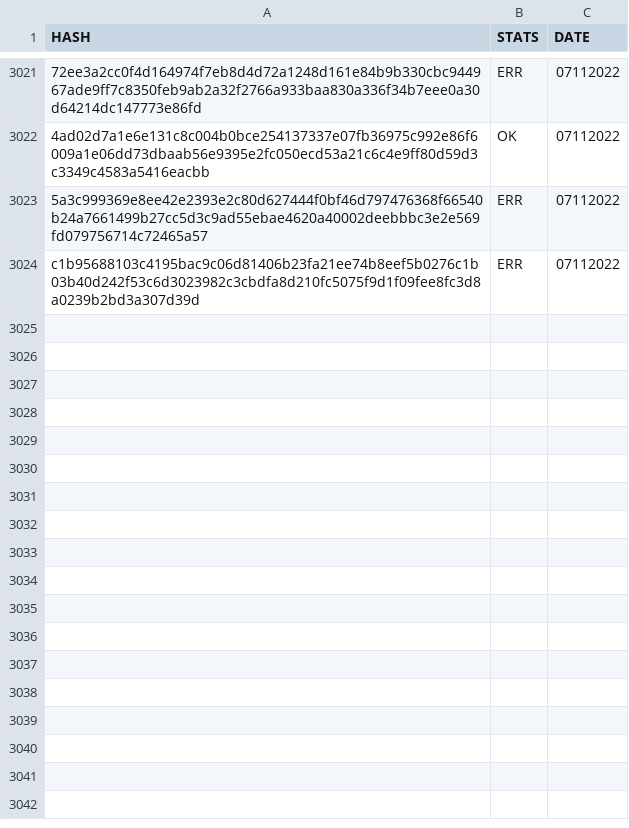
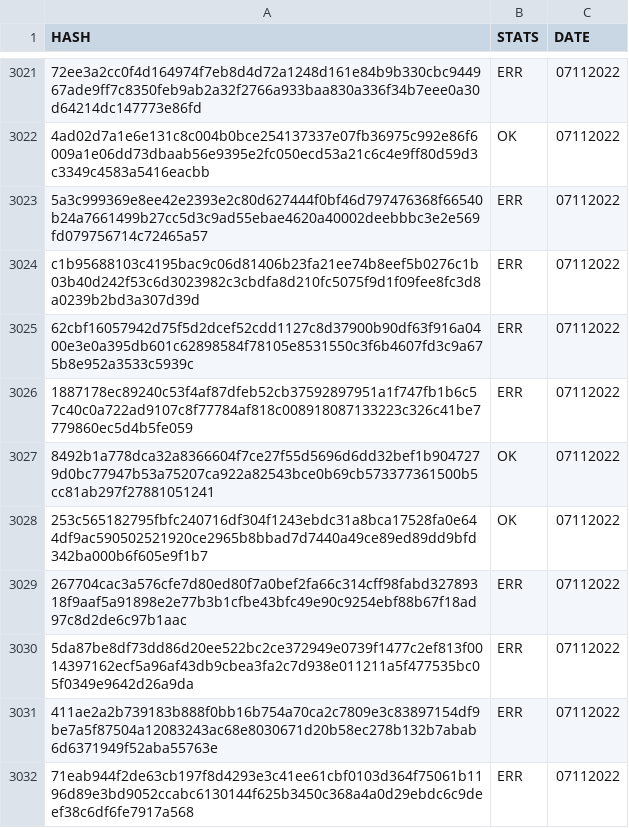
Before and after one commit to saramentr/myCheckBuild, a CSV file: checkBuildQLcsharp.csv, drawn as a sheet; only a part is shown, gaps mark what is left out; the diff names each change by its address in the sheet, - before the commit and + after, or states it on an @@ line.

```diff
--- a/checkBuildQLcsharp.csv
+++ b/checkBuildQLcsharp.csv
+row 3025: 62cbf16057942d75f5d2dcef52cdd1127c8d37900b90df63f916a0400e3e0a395db601c62898584f78105e8531550c3f6b4607fd3c9a675b8e952a3533c5939c | ERR | 07112022
+row 3026: 1887178ec89240c53f4af87dfeb52cb37592897951a1f747fb1b6c57c40c0a722ad9107c8f77784af818c008918087133223c326c41be7779860ec5d4b5fe059 | ERR | 07112022
+row 3027: 8492b1a778dca32a8366604f7ce27f55d5696d6dd32bef1b9047279d0bc77947b53a75207ca922a82543bce0b69cb573377361500b5cc81ab297f27881051241 | OK | 07112022
+row 3028: 253c565182795fbfc240716df304f1243ebdc31a8bca17528fa0e644df9ac590502521920ce2965b8bbad7d7440a49ce89ed89dd9bfd342ba000b6f605e9f1b7 | OK | 07112022
+row 3029: 267704cac3a576cfe7d80ed80f7a0bef2fa66c314cff98fabd32789318f9aaf5a91898e2e77b3b1cfbe43bfc49e90c9254ebf88b67f18ad97c8d2de6c97b1aac | ERR | 07112022
+row 3030: 5da87be8df73dd86d20ee522bc2ce372949e0739f1477c2ef813f0014397162ecf5a96af43db9cbea3fa2c7d938e011211a5f477535bc05f0349e9642d26a9da | ERR | 07112022
+row 3031: 411ae2a2b739183b888f0bb16b754a70ca2c7809e3c83897154df9be7a5f87504a12083243ac68e8030671d20b58ec278b132b7abab6d6371949f52aba55763e | ERR | 07112022
+row 3032: 71eab944f2de63cb197f8d4293e3c41ee61cbf0103d364f75061b1196d89e3bd9052ccabc6130144f625b3450c368a4a0d29ebdc6c9deef38c6df6fe7917a568 | ERR | 07112022
```
Also changed, not shown: 1 other file.
